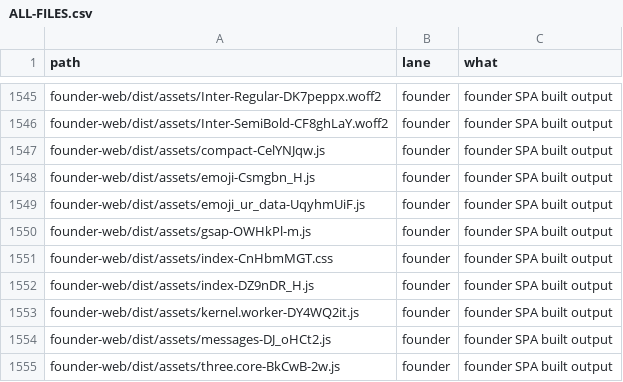
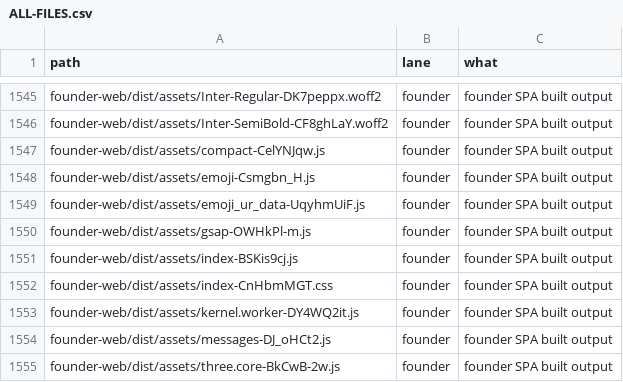
Before and after one commit to naumansherwani/ANEXOMAIL-WORKSPACE, a CSV file: lanes/ALL-FILES.csv, drawn as a sheet; only a part is shown, gaps mark what is left out.

```diff
--- a/lanes/ALL-FILES.csv
+++ b/lanes/ALL-FILES.csv
@@ -1550,4 +1550,4 @@ founder-web/dist/assets/emoji_ur_data-UqyhmUiF.js,founder,"founder SPA built out
 founder-web/dist/assets/gsap-OWHkPl-m.js,founder,"founder SPA built output"
+founder-web/dist/assets/index-BSKis9cj.js,founder,"founder SPA built output"
 founder-web/dist/assets/index-CnHbmMGT.css,founder,"founder SPA built output"
-founder-web/dist/assets/index-DZ9nDR_H.js,founder,"founder SPA built output"
 founder-web/dist/assets/kernel.worker-DY4WQ2it.js,founder,"founder SPA built output"
```
Also changed, not shown: 20 other files.
